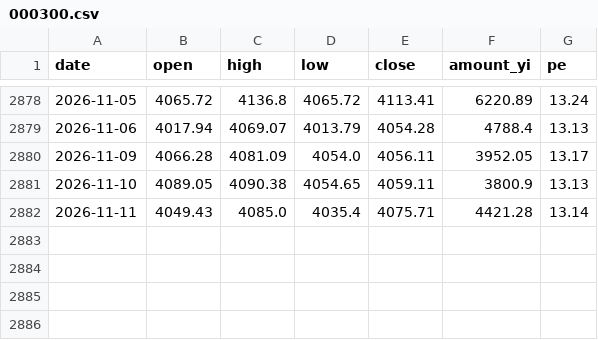
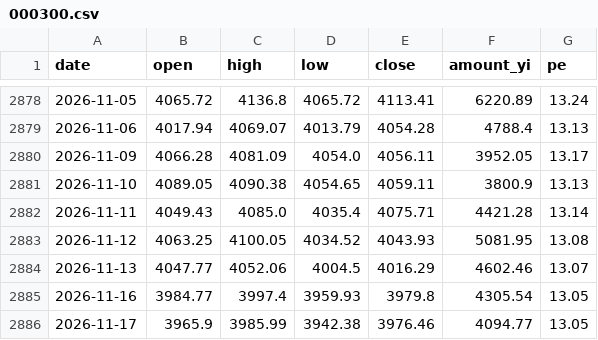
Before and after one commit to cateatcatx/ai-theme-monitor, a CSV file: data/000300.csv, drawn as a sheet; only a part is shown, gaps mark what is left out; the diff names each change by its address in the sheet, - before the commit and + after, or states it on an @@ line.

```diff
--- a/data/000300.csv
+++ b/data/000300.csv
+row 2883: 2026-11-12 | 4063.25 | 4100.05 | 4034.52 | 4043.93 | 5081.95 | 13.08
+row 2884: 2026-11-13 | 4047.77 | 4052.06 | 4004.5 | 4016.29 | 4602.46 | 13.07
+row 2885: 2026-11-16 | 3984.77 | 3997.4 | 3959.93 | 3979.8 | 4305.54 | 13.05
+row 2886: 2026-11-17 | 3965.9 | 3985.99 | 3942.38 | 3976.46 | 4094.77 | 13.05
```
Also changed, not shown: data/930651.csv, data/930713.csv, 8 other files.
